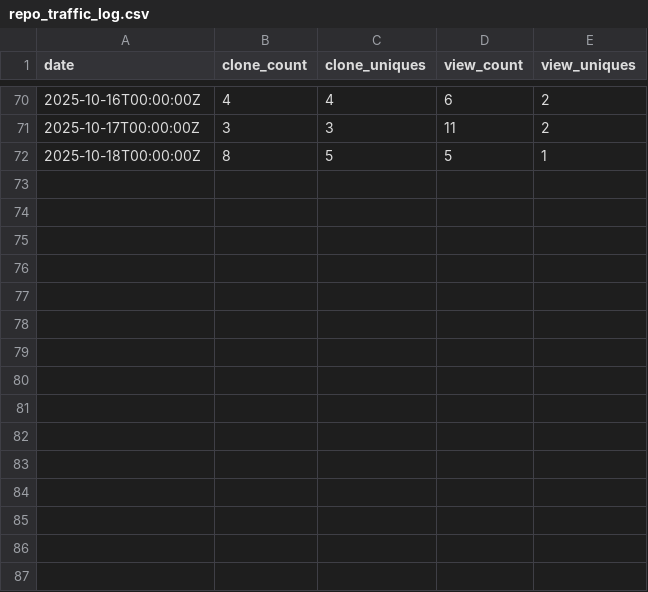
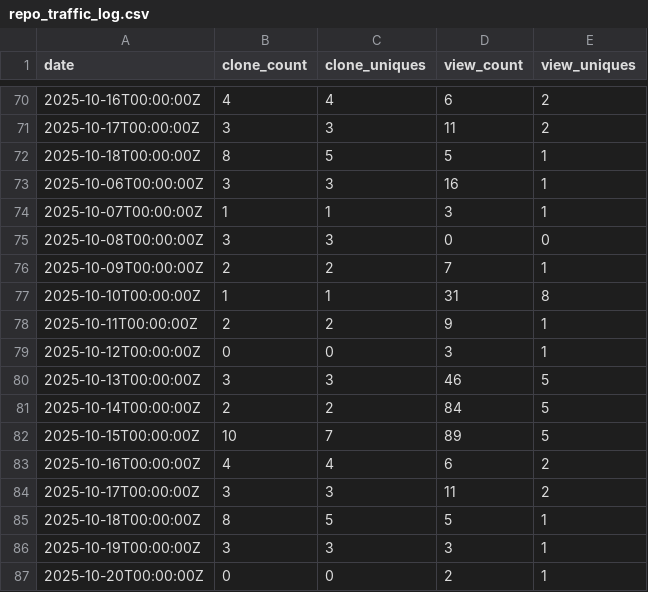
Before and after one commit to TPHunt/Huntcore, a CSV file: repo_traffic_log.csv, drawn as a sheet; only a part is shown, gaps mark what is left out.

```diff
--- a/repo_traffic_log.csv
+++ b/repo_traffic_log.csv
@@ -72 +72,16 @@ date,clone_count,clone_uniques,view_count,view_uniques
 2025-10-18T00:00:00Z,8,5,5,1
+2025-10-06T00:00:00Z,3,3,16,1
+2025-10-07T00:00:00Z,1,1,3,1
+2025-10-08T00:00:00Z,3,3,0,0
+2025-10-09T00:00:00Z,2,2,7,1
+2025-10-10T00:00:00Z,1,1,31,8
+2025-10-11T00:00:00Z,2,2,9,1
+2025-10-12T00:00:00Z,0,0,3,1
+2025-10-13T00:00:00Z,3,3,46,5
+2025-10-14T00:00:00Z,2,2,84,5
+2025-10-15T00:00:00Z,10,7,89,5
+2025-10-16T00:00:00Z,4,4,6,2
+2025-10-17T00:00:00Z,3,3,11,2
+2025-10-18T00:00:00Z,8,5,5,1
+2025-10-19T00:00:00Z,3,3,3,1
+2025-10-20T00:00:00Z,0,0,2,1
```
